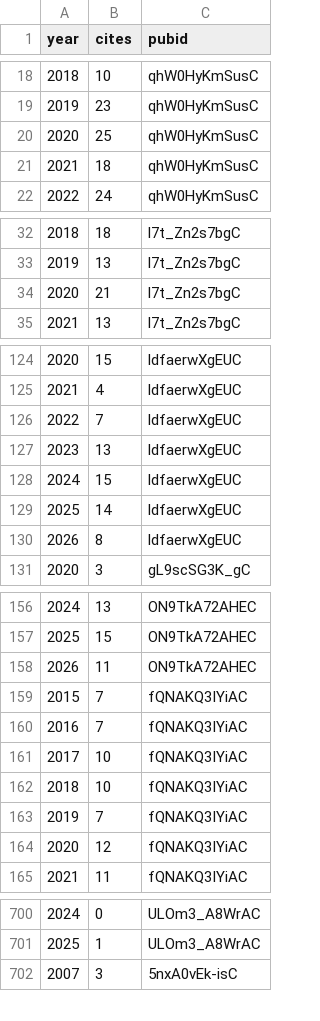
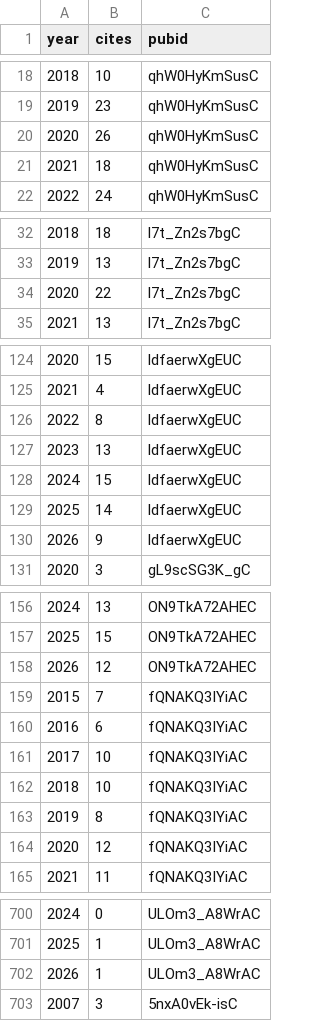
Before and after one commit to psolymos/psolymos.github.io, a CSV file: _data/citations.csv, drawn as a sheet; only a part is shown, gaps mark what is left out; the diff covers the shown part only.

```diff
--- a/_data/citations.csv
+++ b/_data/citations.csv
@@ -19,3 +19,3 @@
 2019,23,"qhW0HyKmSusC"
-2020,25,"qhW0HyKmSusC"
+2020,26,"qhW0HyKmSusC"
 2021,18,"qhW0HyKmSusC"
@@ -33,3 +33,3 @@
 2019,13,"l7t_Zn2s7bgC"
-2020,21,"l7t_Zn2s7bgC"
+2020,22,"l7t_Zn2s7bgC"
 2021,13,"l7t_Zn2s7bgC"
@@ -125,3 +125,3 @@
 2021,4,"ldfaerwXgEUC"
-2022,7,"ldfaerwXgEUC"
+2022,8,"ldfaerwXgEUC"
 2023,13,"ldfaerwXgEUC"
@@ -129,3 +129,3 @@
 2025,14,"ldfaerwXgEUC"
-2026,8,"ldfaerwXgEUC"
+2026,9,"ldfaerwXgEUC"
 2020,3,"gL9scSG3K_gC"
@@ -157,8 +157,8 @@
 2025,15,"ON9TkA72AHEC"
-2026,11,"ON9TkA72AHEC"
+2026,12,"ON9TkA72AHEC"
 2015,7,"fQNAKQ3IYiAC"
-2016,7,"fQNAKQ3IYiAC"
+2016,6,"fQNAKQ3IYiAC"
 2017,10,"fQNAKQ3IYiAC"
 2018,10,"fQNAKQ3IYiAC"
-2019,7,"fQNAKQ3IYiAC"
+2019,8,"fQNAKQ3IYiAC"
 2020,12,"fQNAKQ3IYiAC"
@@ -701,2 +701,3 @@
 2025,1,"ULOm3_A8WrAC"
+2026,1,"ULOm3_A8WrAC"
 2007,3,"5nxA0vEk-isC"
```
Also changed, not shown: 2 added rows, 2 removed rows and 24 edited cells elsewhere in this file, 3 other files.
